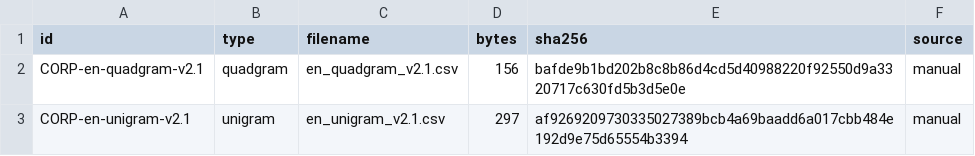
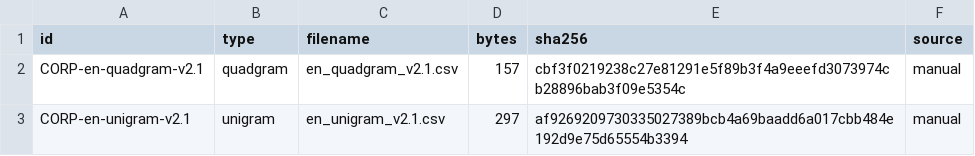
Before and after one commit to Sick-maker/psb-auto-etl, a CSV file: data/corpora/registry.csv, drawn as a sheet.

```diff
--- a/data/corpora/registry.csv
+++ b/data/corpora/registry.csv
@@ -1,3 +1,3 @@
 id,type,filename,bytes,sha256,source
-CORP-en-quadgram-v2.1,quadgram,en_quadgram_v2.1.csv,156,bafde9b1bd202b8c8b86d4cd5d40988220f92550d9a3320717c630fd5b3d5e0e,manual
+CORP-en-quadgram-v2.1,quadgram,en_quadgram_v2.1.csv,157,cbf3f0219238c27e81291e5f89b3f4a9eeefd3073974cb28896bab3f09e5354c,manual
 CORP-en-unigram-v2.1,unigram,en_unigram_v2.1.csv,297,af9269209730335027389bcb4a69baadd6a017cbb484e192d9e75d65554b3394,manual
```
